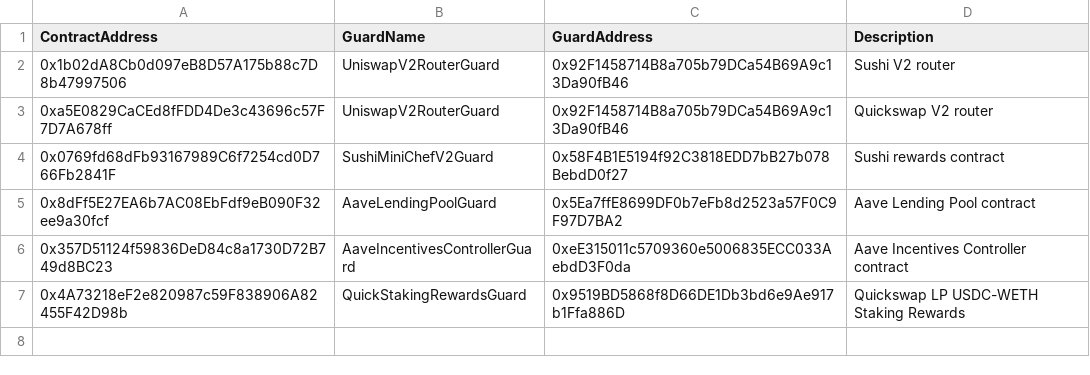
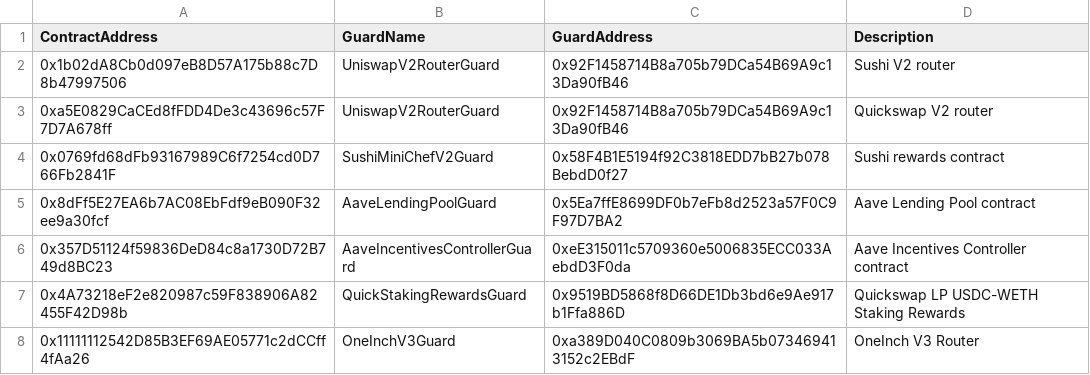
Before and after one commit to dhedge/V2-Public, a CSV file: config/staging/dHEDGE Governance Contract Guards - Polygon Staging.csv, drawn as a sheet.

Commit message:
deploy oneInchV3Router

```diff
--- a/config/staging/dHEDGE Governance Contract Guards - Polygon Staging.csv
+++ b/config/staging/dHEDGE Governance Contract Guards - Polygon Staging.csv
@@ -7 +7,2 @@ ContractAddress,GuardName,GuardAddress,Description
 0x4A73218eF2e820987c59F838906A82455F42D98b,QuickStakingRewardsGuard,0x9519BD5868f8D66DE1Db3bd6e9Ae917b1Ffa886D,Quickswap LP USDC-WETH Staking Rewards
+0x11111112542D85B3EF69AE05771c2dCCff4fAa26,OneInchV3Guard,0xa389D040C0809b3069BA5b073469413152c2EBdF,OneInch V3 Router
```
Also changed, not shown: config/staging/dHEDGE Governance Names - Polygon Staging.csv, 2 other files.
